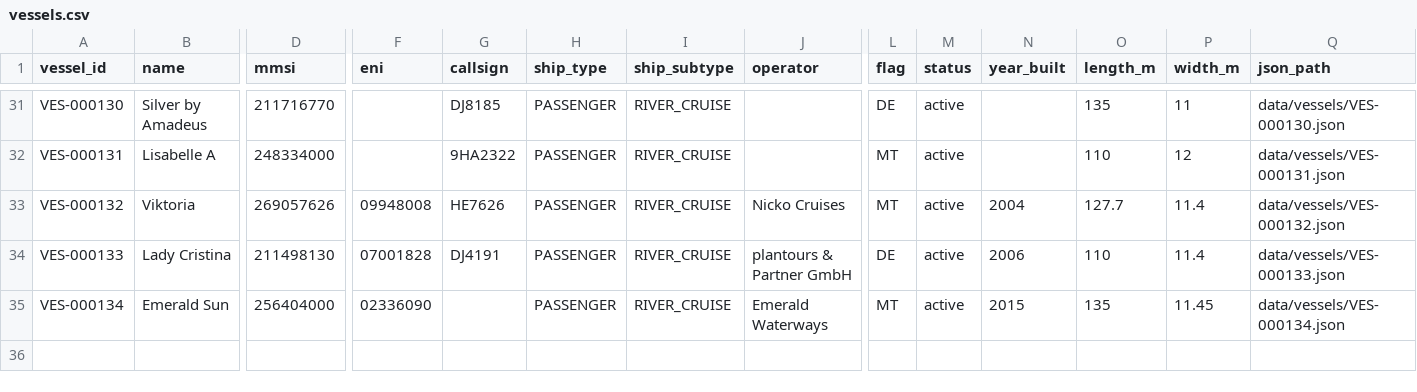
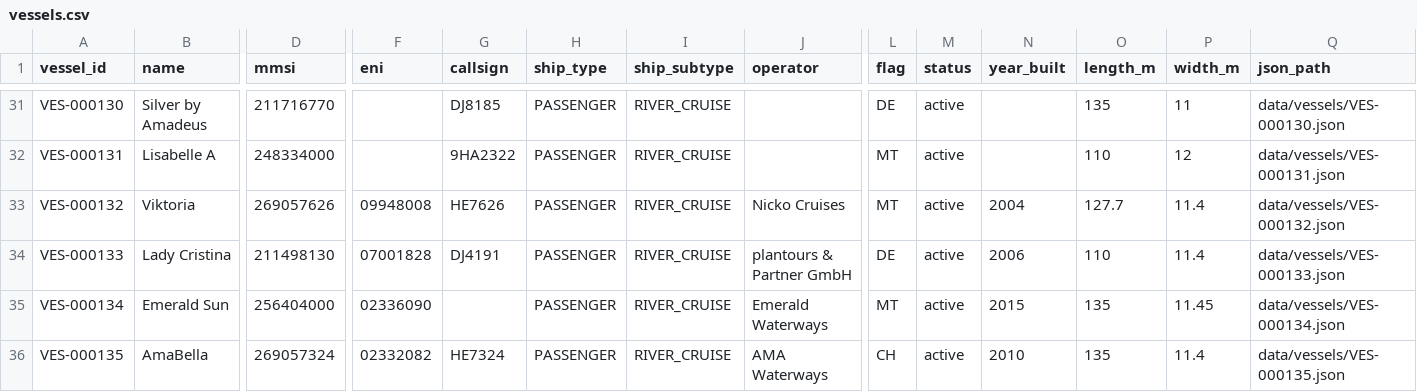
Before and after one commit to ugnet90/danube-vessel-log, a CSV file: data/vessels.csv, drawn as a sheet; only a part is shown, gaps mark what is left out; rows hold the shown columns only; the diff names each change by its address in the sheet, - before the commit and + after, or states it on an @@ line.

```diff
--- a/data/vessels.csv
+++ b/data/vessels.csv
+row 36: VES-000135 | AmaBella | 269057324 | 02332082 | HE7324 | PASSENGER | RIVER_CRUISE | AMA Waterways | CH | active | 2010 | 135 | 11.4 | data/vessels/VES-000135.json
```
Also changed, not shown: 6 other files.
